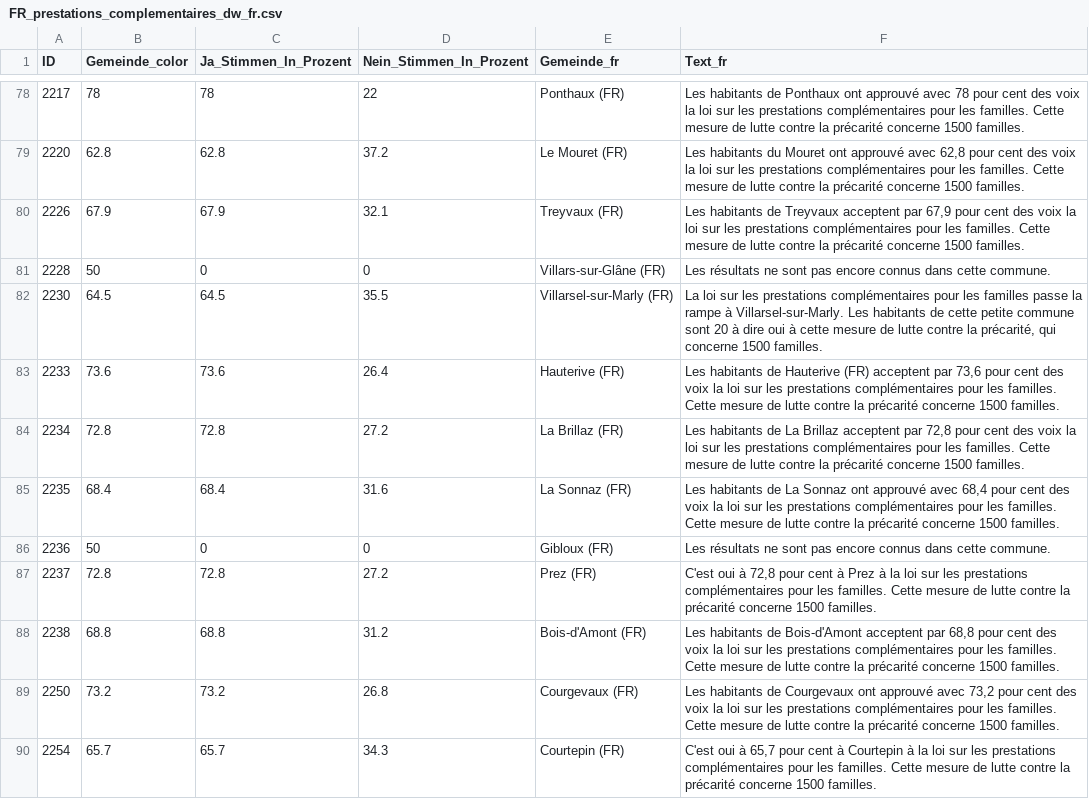
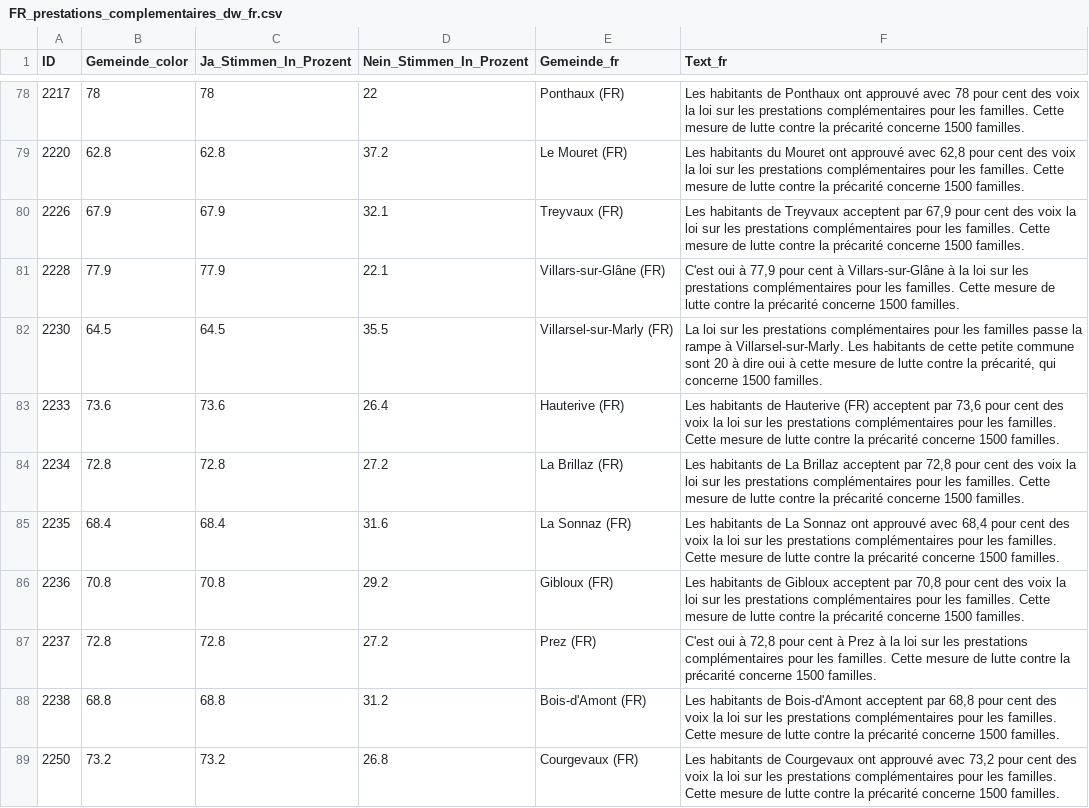
Before and after one commit to awp-finanznachrichten/lena_september2024, a CSV file: Output_Cantons/FR_prestations_complementaires_dw_fr.csv, drawn as a sheet; only a part is shown, gaps mark what is left out; the shorter side is filled out with more unchanged rows.

```diff
--- a/Output_Cantons/FR_prestations_complementaires_dw_fr.csv
+++ b/Output_Cantons/FR_prestations_complementaires_dw_fr.csv
@@ -80,3 +80,3 @@
 2226,67.9,67.9,32.1,"Treyvaux (FR)","Les habitants de Treyvaux acceptent par 67,9 pour cent des voix la loi sur les prestations complémentaires pour les familles. Cette mesure de lutte contre la précarité concerne 1500 familles."
-2228,50,0,0,"Villars-sur-Glâne (FR)","Les résultats ne sont pas encore connus dans cette commune."
+2228,77.9,77.9,22.1,"Villars-sur-Glâne (FR)","C'est oui à 77,9 pour cent à Villars-sur-Glâne à la loi sur les prestations complémentaires pour les familles. Cette mesure de lutte contre la précarité concerne 1500 familles."
 2230,64.5,64.5,35.5,"Villarsel-sur-Marly (FR)","La loi sur les prestations complémentaires pour les familles passe la rampe à Villarsel-sur-Marly. Les habitants de cette petite commune sont 20 à dire oui à cette mesure de lutte contre la précarité, qui concerne 1500 familles."
@@ -85,3 +85,3 @@
 2235,68.4,68.4,31.6,"La Sonnaz (FR)","Les habitants de La Sonnaz ont approuvé avec 68,4 pour cent des voix la loi sur les prestations complémentaires pour les familles. Cette mesure de lutte contre la précarité concerne 1500 familles."
-2236,50,0,0,"Gibloux (FR)","Les résultats ne sont pas encore connus dans cette commune."
+2236,70.8,70.8,29.2,"Gibloux (FR)","Les habitants de Gibloux acceptent par 70,8 pour cent des voix la loi sur les prestations complémentaires pour les familles. Cette mesure de lutte contre la précarité concerne 1500 familles."
 2237,72.8,72.8,27.2,"Prez (FR)","C'est oui à 72,8 pour cent à Prez à la loi sur les prestations complémentaires pour les familles. Cette mesure de lutte contre la précarité concerne 1500 familles."
```
Also changed, not shown: Output_Cantons/FR_prestations_complementaires_dw_de.csv, Output_Cantons/FR_prestations_complementaires_dw_it.csv, 2 other files.
